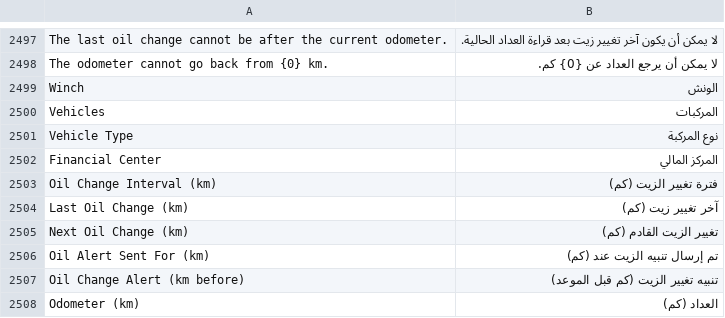
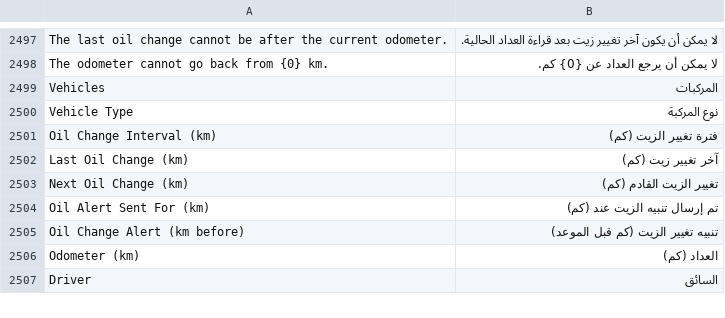
Before and after one commit to MostafaELShehabey/Smart-Power, a CSV file: smart_power/translations/ar.csv, drawn as a sheet; only a part is shown, gaps mark what is left out; the shorter side is filled out with more unchanged rows; removed rows and columns are numbered as before the commit, all else as after; the diff covers the shown part only; the diff names each change by its address in the sheet, - before the commit and + after, or states it on an @@ line.

```diff
--- a/smart_power/translations/ar.csv
+++ b/smart_power/translations/ar.csv
-row 2499: Winch | الونش
-row 2502: Financial Center | المركز المالي
```
Also changed, not shown: 28 added rows elsewhere in this file, 14 other files.
